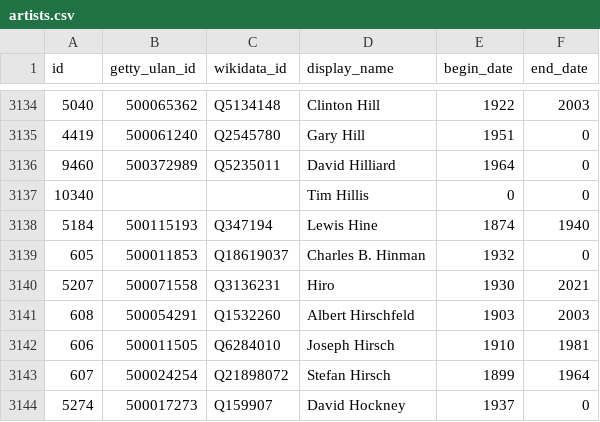
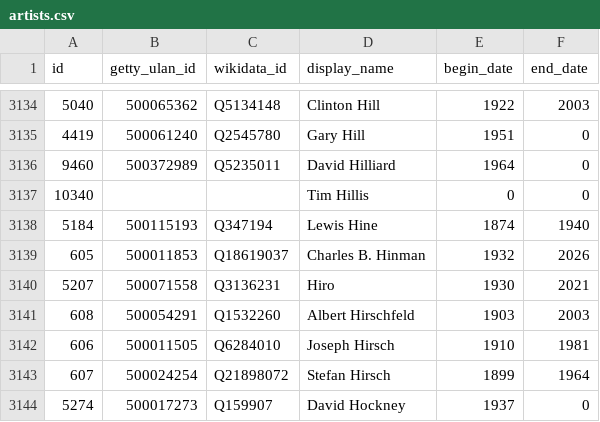
Before and after one commit to whitneymuseum/open-access, a CSV file: artists.csv, drawn as a sheet; only a part is shown, gaps mark what is left out.

Commit message:
Automated update

```diff
--- a/artists.csv
+++ b/artists.csv
@@ -3138,3 +3138,3 @@ id,getty_ulan_id,wikidata_id,display_name,begin_date,end_date
 5184,500115193,Q347194,Lewis Hine,1874,1940
-605,500011853,Q18619037,Charles B. Hinman,1932,0
+605,500011853,Q18619037,Charles B. Hinman,1932,2026
 5207,500071558,Q3136231,Hiro,1930,2021
```
